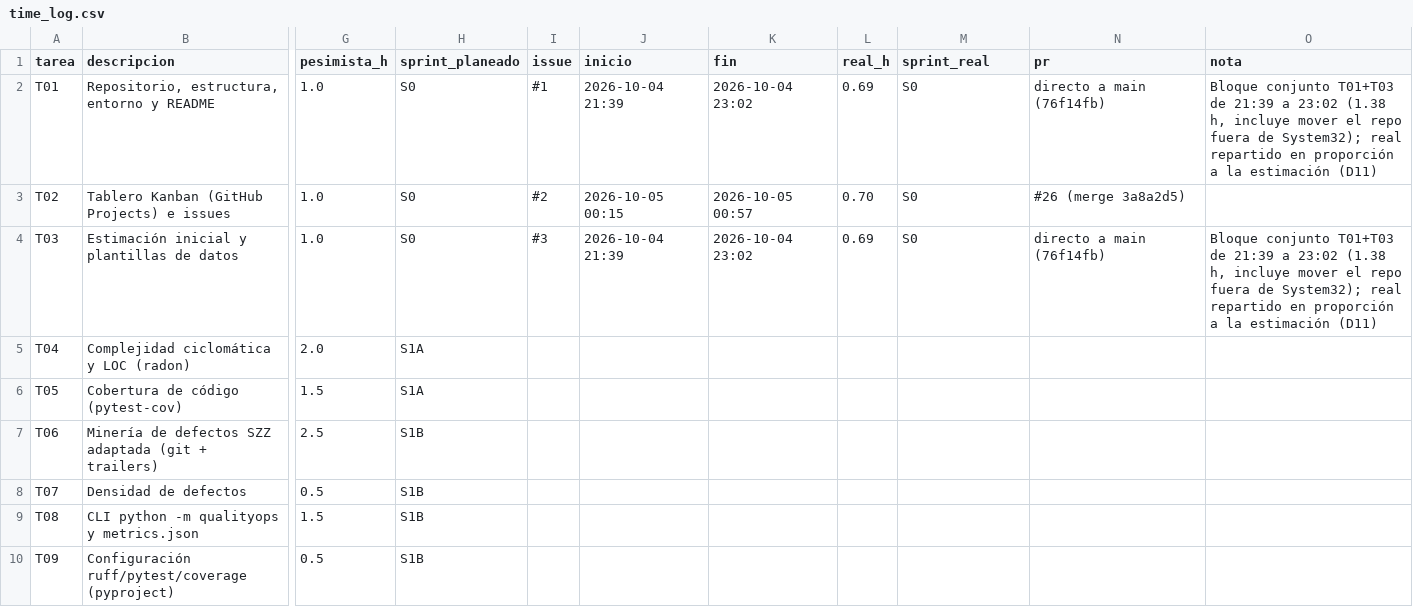
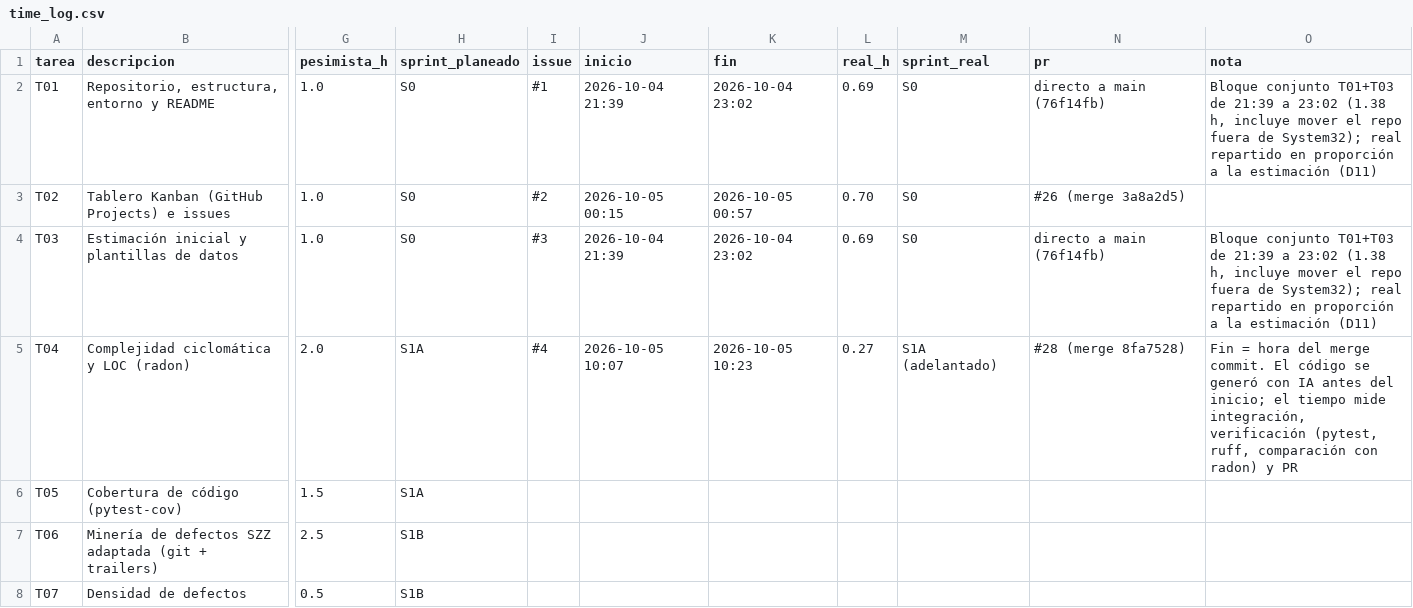
Before and after one commit to TaikoVC/qualityops-ai, a CSV file: data/time_log.csv, drawn as a sheet; only a part is shown, gaps mark what is left out; the shorter side is filled out with more unchanged rows; the diff names each change by its address in the sheet, - before the commit and + after, or states it on an @@ line.

Commit message:
docs: registra tiempos y evidencias de T04 (E05, E07); MET-P1 cumple
Refs: #4

```diff
--- a/data/time_log.csv
+++ b/data/time_log.csv
-I5 (issue): (empty)
+I5 (issue): #4
-J5 (inicio): (empty)
+J5 (inicio): 2026-10-05 10:07
-K5 (fin): (empty)
+K5 (fin): 2026-10-05 10:23
-L5 (real_h): (empty)
+L5 (real_h): 0.27
-M5 (sprint_real): (empty)
+M5 (sprint_real): S1A (adelantado)
-N5 (pr): (empty)
+N5 (pr): #28 (merge 8fa7528)
-O5 (nota): (empty)
+O5 (nota): Fin = hora del merge commit. El código se generó con IA antes del inicio; el tiempo mide integración, verificación (pytest, ruff, comparación con radon) y PR
```
Also changed, not shown: 4 other files.
